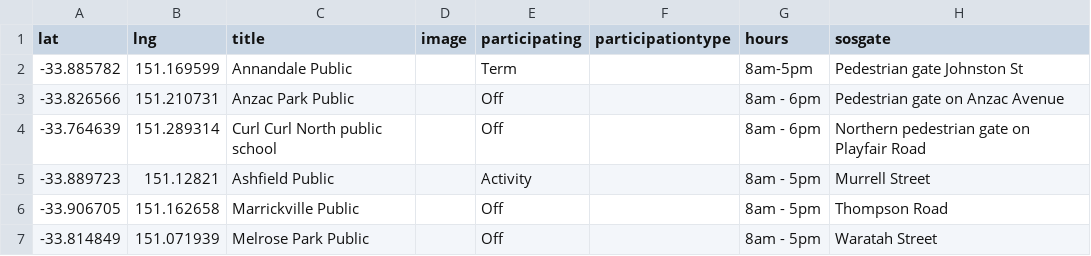
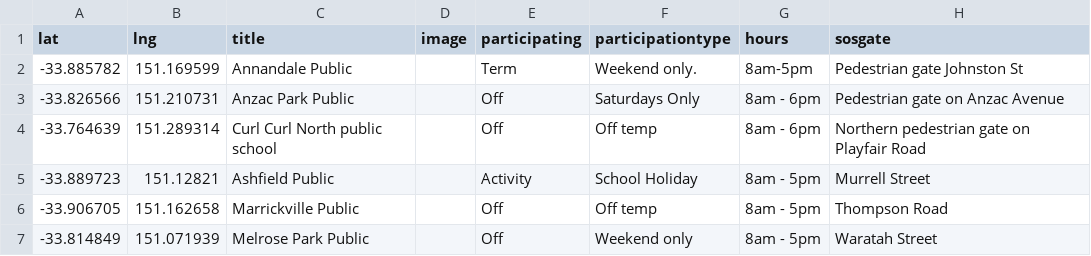
Before and after one commit to divandulken-ops/test-share-our-schools, a CSV file: exampleData.csv, drawn as a sheet.

Commit message:
Updated CSV via Power Automate

```diff
--- a/exampleData.csv
+++ b/exampleData.csv
@@ -1,7 +1,7 @@
 lat,lng,title,image,participating,participationtype,hours,sosgate
--33.885782,151.169599,Annandale Public,,Term,,8am-5pm,Pedestrian gate Johnston St
--33.826566,151.210731,Anzac Park Public,,Off,,8am - 6pm,Pedestrian gate on Anzac Avenue
--33.764639,151.289314,Curl Curl North public school,,Off,,8am - 6pm,Northern pedestrian gate on Playfair Road
--33.889723,151.12821,Ashfield Public,,Activity,,8am - 5pm,Murrell Street
--33.906705,151.162658,Marrickville Public,,Off,,8am - 5pm,Thompson Road
--33.814849,151.071939,Melrose Park Public,,Off,,8am - 5pm,Waratah Street
+-33.885782,151.169599,Annandale Public,,Term,Weekend only.,8am-5pm,Pedestrian gate Johnston St
+-33.826566,151.210731,Anzac Park Public,,Off,Saturdays Only,8am - 6pm,Pedestrian gate on Anzac Avenue
+-33.764639,151.289314,Curl Curl North public school,,Off,Off temp,8am - 6pm,Northern pedestrian gate on Playfair Road
+-33.889723,151.12821,Ashfield Public,,Activity,School Holiday,8am - 5pm,Murrell Street
+-33.906705,151.162658,Marrickville Public,,Off,Off temp,8am - 5pm,Thompson Road
+-33.814849,151.071939,Melrose Park Public,,Off,Weekend only,8am - 5pm,Waratah Street
```
